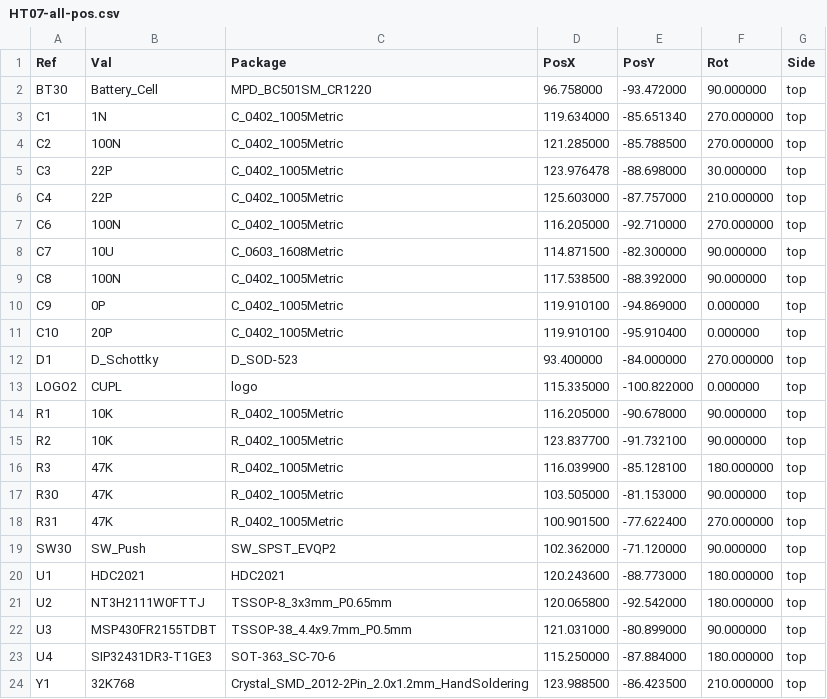
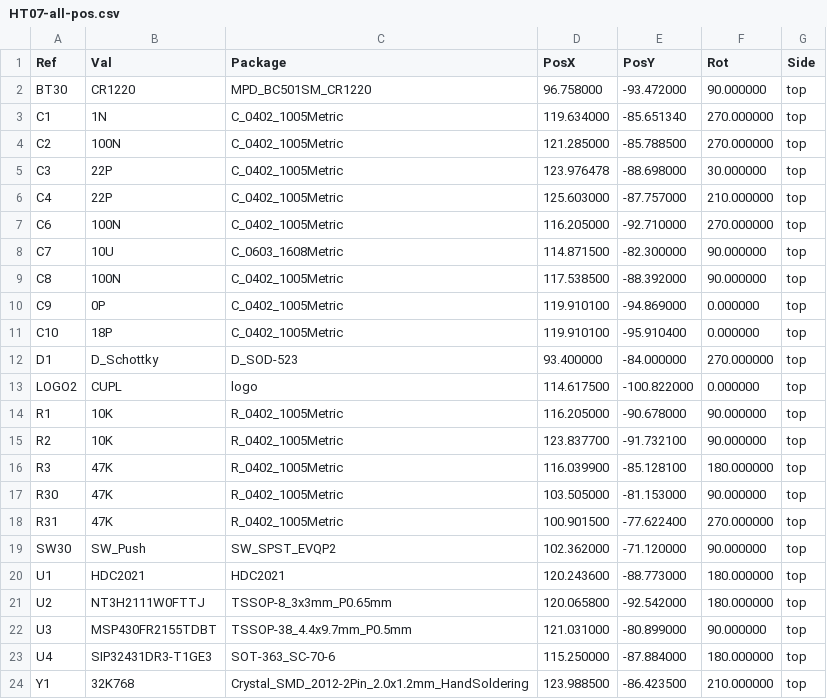
Before and after one commit to cuplsensor/cupltag, a CSV file: hardware/HT07/Gerber/HT07-all-pos.csv, drawn as a sheet.

```diff
--- a/hardware/HT07/Gerber/HT07-all-pos.csv
+++ b/hardware/HT07/Gerber/HT07-all-pos.csv
@@ -1,3 +1,3 @@
 Ref,Val,Package,PosX,PosY,Rot,Side
-"BT30","Battery_Cell","MPD_BC501SM_CR1220",96.758000,-93.472000,90.000000,top
+"BT30","CR1220","MPD_BC501SM_CR1220",96.758000,-93.472000,90.000000,top
 "C1","1N","C_0402_1005Metric",119.634000,-85.651340,270.000000,top
@@ -10,5 +10,5 @@ Ref,Val,Package,PosX,PosY,Rot,Side
 "C9","0P","C_0402_1005Metric",119.910100,-94.869000,0.000000,top
-"C10","20P","C_0402_1005Metric",119.910100,-95.910400,0.000000,top
+"C10","18P","C_0402_1005Metric",119.910100,-95.910400,0.000000,top
 "D1","D_Schottky","D_SOD-523",93.400000,-84.000000,270.000000,top
-"LOGO2","CUPL","logo",115.335000,-100.822000,0.000000,top
+"LOGO2","CUPL","logo",114.617500,-100.822000,0.000000,top
 "R1","10K","R_0402_1005Metric",116.205000,-90.678000,90.000000,top
```
Also changed, not shown: hardware/HT07/Gerber/HT07.csv, hardware/HT07/HT07.csv, 21 other files.
